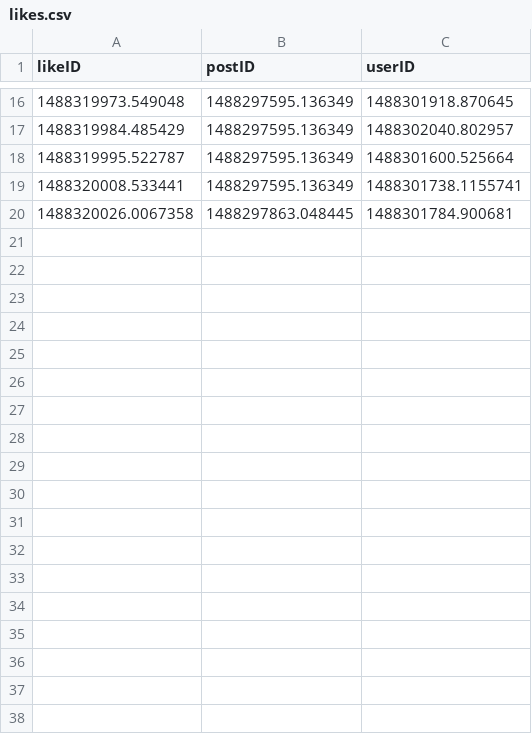
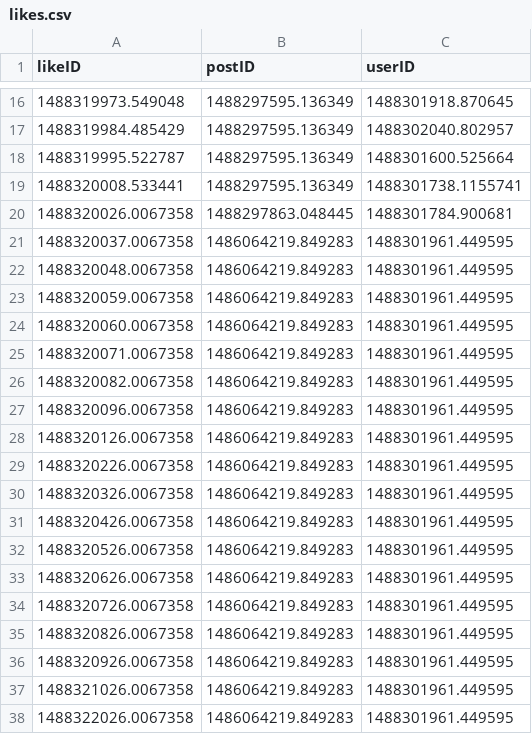
Before and after one commit to omahacodeschool/upvoter, a CSV file: data/likes.csv, drawn as a sheet; only a part is shown, gaps mark what is left out; the diff names each change by its address in the sheet, - before the commit and + after, or states it on an @@ line.

```diff
--- a/data/likes.csv
+++ b/data/likes.csv
+row 21: 1488320037.0067358 | 1486064219.849283 | 1488301961.449595
+row 22: 1488320048.0067358 | 1486064219.849283 | 1488301961.449595
+row 23: 1488320059.0067358 | 1486064219.849283 | 1488301961.449595
+row 24: 1488320060.0067358 | 1486064219.849283 | 1488301961.449595
+row 25: 1488320071.0067358 | 1486064219.849283 | 1488301961.449595
+row 26: 1488320082.0067358 | 1486064219.849283 | 1488301961.449595
+row 27: 1488320096.0067358 | 1486064219.849283 | 1488301961.449595
+row 28: 1488320126.0067358 | 1486064219.849283 | 1488301961.449595
+row 29: 1488320226.0067358 | 1486064219.849283 | 1488301961.449595
+row 30: 1488320326.0067358 | 1486064219.849283 | 1488301961.449595
+row 31: 1488320426.0067358 | 1486064219.849283 | 1488301961.449595
+row 32: 1488320526.0067358 | 1486064219.849283 | 1488301961.449595
+row 33: 1488320626.0067358 | 1486064219.849283 | 1488301961.449595
+row 34: 1488320726.0067358 | 1486064219.849283 | 1488301961.449595
+row 35: 1488320826.0067358 | 1486064219.849283 | 1488301961.449595
+row 36: 1488320926.0067358 | 1486064219.849283 | 1488301961.449595
+row 37: 1488321026.0067358 | 1486064219.849283 | 1488301961.449595
+row 38: 1488322026.0067358 | 1486064219.849283 | 1488301961.449595
```
Also changed, not shown: data/posts.csv, 2 other files.
